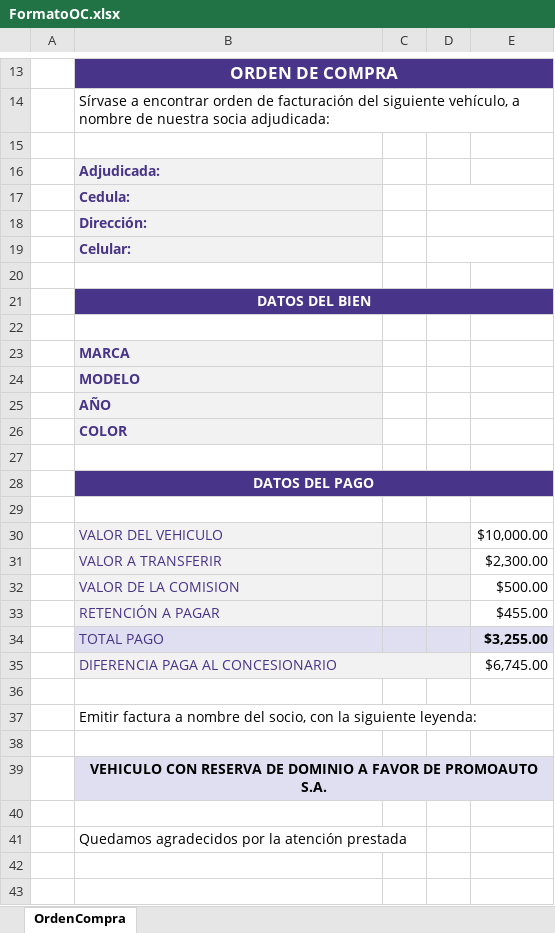
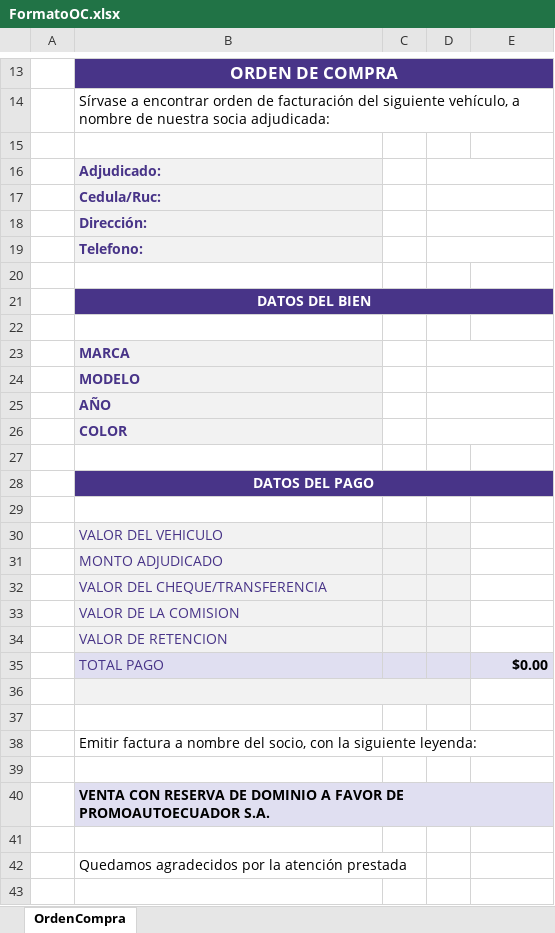
Before and after one commit to aigiler/promoautoecuador, an Excel workbook: gzl_reporte/report/FormatoOC.xlsx, sheet OrdenCompra, drawn as a sheet; only a part is shown, gaps mark what is left out; the shorter side is filled out with more unchanged rows; values as stored, in another font and other column widths than the file's, no borders; charts and pictures not drawn; removed rows and columns are numbered as before the commit, all else as after; the diff covers the shown part only; the diff names each change by its address in the sheet, - before the commit and + after, or states it on an @@ line.

```diff
--- a/gzl_reporte/report/FormatoOC.xlsx (sheet OrdenCompra)
+++ b/gzl_reporte/report/FormatoOC.xlsx (sheet OrdenCompra)
-B16: Adjudicada:
+B16: Adjudicado:
+D16:E16 merged
-B17: Cedula:
+B17: Cedula/Ruc:
-B19: Celular:
+B19: Telefono:
+D23:E23 merged
+D24:E24 merged
+D25:E25 merged
+D26:E26 merged
-E30: $10,000.00
+E30: (empty)
-row 31:  | VALOR A TRANSFERIR |  |  | $2,300.00
-row 32:  | VALOR DE LA COMISION |  |  | $500.00
-row 33:  | RETENCIÓN A PAGAR |  |  | $455.00
-row 34:  | TOTAL PAGO |  |  | $3,255.00
+row 31:  | MONTO ADJUDICADO
+row 32:  | VALOR DEL CHEQUE/TRANSFERENCIA
+row 33:  | VALOR DE LA COMISION
+row 34:  | VALOR DE RETENCION
+row 35:  | TOTAL PAGO |  |  | $0.00
-row 36:  | DIFERENCIA PAGA AL CONCESIONARIO |  |  | $6,745.00
+row 36: (empty)
-B40: VEHICULO CON RESERVA DE DOMINIO A FAVOR DE PROMOAUTO S.A.
+B40: VENTA CON RESERVA DE DOMINIO A FAVOR DE PROMOAUTOECUADOR S.A.
-B40 alignment: center
+B40 alignment: left
```
Also changed, not shown: 1 added row, 2 edited cells and cell formats elsewhere in this sheet, charts or pictures, gzl_reporte/report/FormatoOC_OUT.xlsx, gzl_reporte/report/FormatoOS.xlsx, 24 other files.
